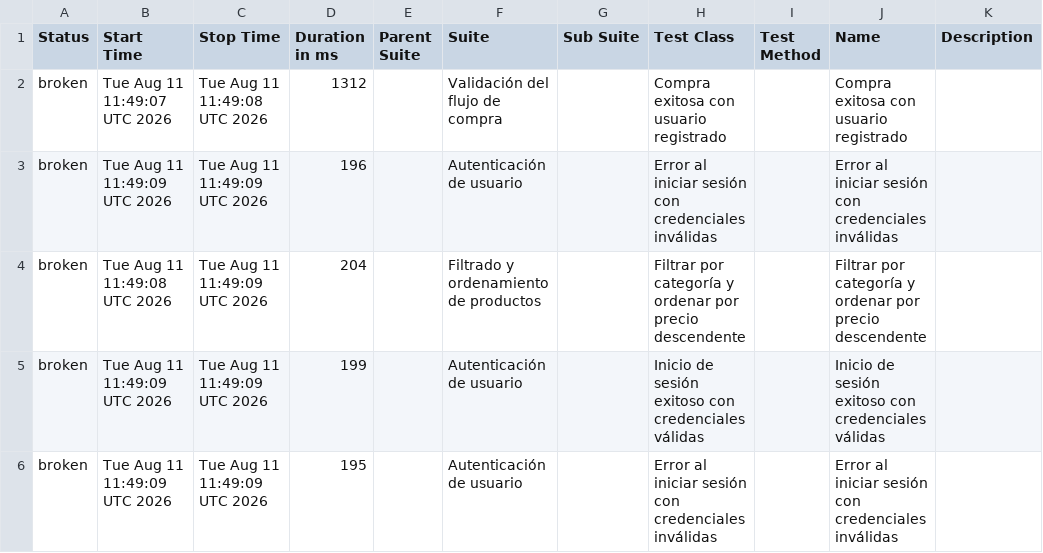
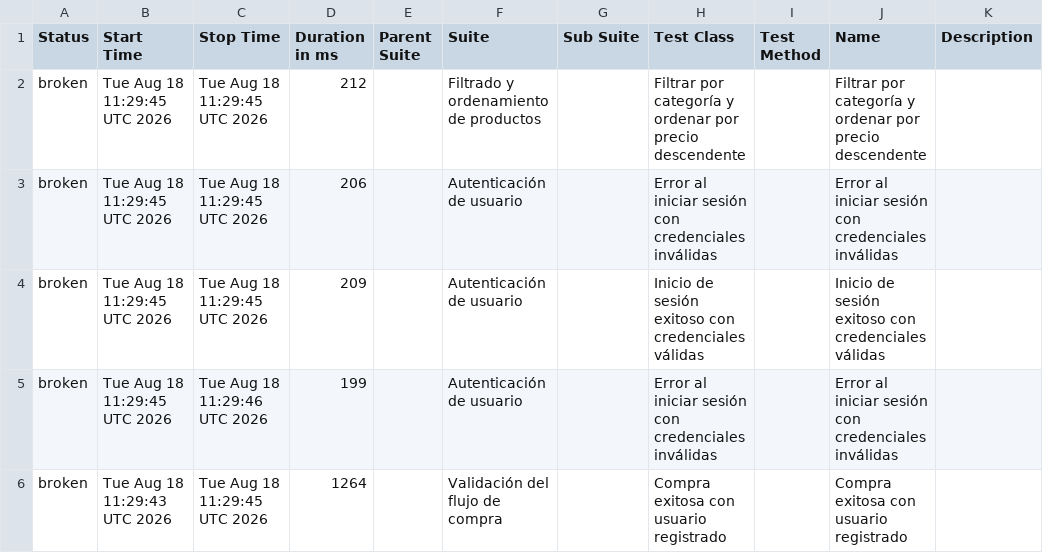
Before and after one commit to paquitatorres/SeleniumWebDriver-POM-Cucumber-, a CSV file: data/suites.csv, drawn as a sheet.

```diff
--- a/data/suites.csv
+++ b/data/suites.csv
@@ -1,6 +1,6 @@
 "Status","Start Time","Stop Time","Duration in ms","Parent Suite","Suite","Sub Suite","Test Class","Test Method","Name","Description"
-"broken","Tue Aug 11 11:49:07 UTC 2026","Tue Aug 11 11:49:08 UTC 2026","1312","","Validación del flujo de compra","","Compra exitosa con usuario registrado","","Compra exitosa con usuario registrado",""
-"broken","Tue Aug 11 11:49:09 UTC 2026","Tue Aug 11 11:49:09 UTC 2026","196","","Autenticación de usuario","","Error al iniciar sesión con credenciales inválidas","","Error al iniciar sesión con credenciales inválidas",""
-"broken","Tue Aug 11 11:49:08 UTC 2026","Tue Aug 11 11:49:09 UTC 2026","204","","Filtrado y ordenamiento de productos","","Filtrar por categoría y ordenar por precio descendente","","Filtrar por categoría y ordenar por precio descendente",""
-"broken","Tue Aug 11 11:49:09 UTC 2026","Tue Aug 11 11:49:09 UTC 2026","199","","Autenticación de usuario","","Inicio de sesión exitoso con credenciales válidas","","Inicio de sesión exitoso con credenciales válidas",""
-"broken","Tue Aug 11 11:49:09 UTC 2026","Tue Aug 11 11:49:09 UTC 2026","195","","Autenticación de usuario","","Error al iniciar sesión con credenciales inválidas","","Error al iniciar sesión con credenciales inválidas",""
+"broken","Tue Aug 18 11:29:45 UTC 2026","Tue Aug 18 11:29:45 UTC 2026","212","","Filtrado y ordenamiento de productos","","Filtrar por categoría y ordenar por precio descendente","","Filtrar por categoría y ordenar por precio descendente",""
+"broken","Tue Aug 18 11:29:45 UTC 2026","Tue Aug 18 11:29:45 UTC 2026","206","","Autenticación de usuario","","Error al iniciar sesión con credenciales inválidas","","Error al iniciar sesión con credenciales inválidas",""
+"broken","Tue Aug 18 11:29:45 UTC 2026","Tue Aug 18 11:29:45 UTC 2026","209","","Autenticación de usuario","","Inicio de sesión exitoso con credenciales válidas","","Inicio de sesión exitoso con credenciales válidas",""
+"broken","Tue Aug 18 11:29:45 UTC 2026","Tue Aug 18 11:29:46 UTC 2026","199","","Autenticación de usuario","","Error al iniciar sesión con credenciales inválidas","","Error al iniciar sesión con credenciales inválidas",""
+"broken","Tue Aug 18 11:29:43 UTC 2026","Tue Aug 18 11:29:45 UTC 2026","1264","","Validación del flujo de compra","","Compra exitosa con usuario registrado","","Compra exitosa con usuario registrado",""
```
Also changed, not shown: data/behaviors.csv, 25 other files.
